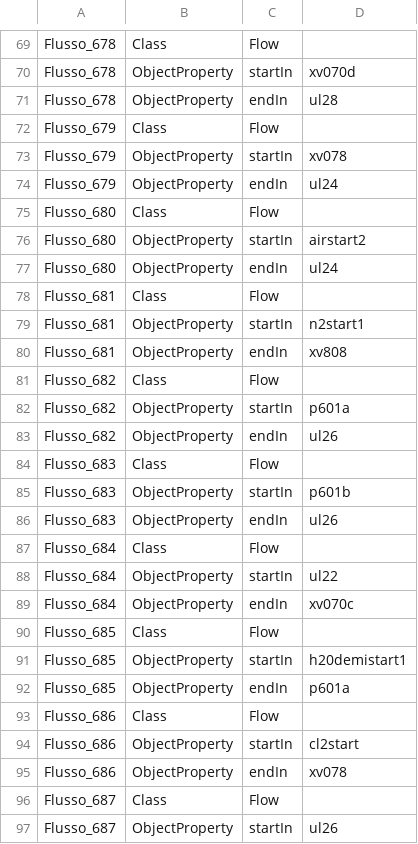
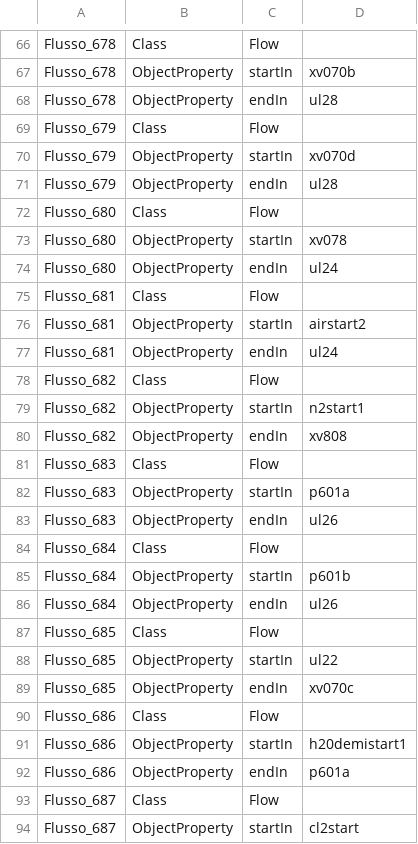
Before and after one commit to niccolocorsani/project-tesi-dockercompose, a CSV file: my-spring-project/all_csv/HCL_1_LINEA_(FG600).csv, drawn as a sheet; only a part is shown, gaps mark what is left out; addresses are those after the commit; the diff covers the shown part only; the diff names each change by its address in the sheet, - before the commit and + after, or states it on an @@ line.

```diff
--- a/my-spring-project/all_csv/HCL_1_LINEA_(FG600).csv
+++ b/my-spring-project/all_csv/HCL_1_LINEA_(FG600).csv
-D67: xv070d
+D67: xv070b
-D70: xv078
+D70: xv070d
-D71: ul24
+D71: ul28
-D73: airstart2
+D73: xv078
-D76: n2start1
+D76: airstart2
-D77: xv808
+D77: ul24
-D79: p601a
+D79: n2start1
-D80: ul26
+D80: xv808
-D82: p601b
+D82: p601a
-D85: ul22
+D85: p601b
-D86: xv070c
+D86: ul26
-D88: h20demistart1
+D88: ul22
-D89: p601a
+D89: xv070c
-D91: cl2start
+D91: h20demistart1
-D92: xv078
+D92: p601a
-D94: ul26
+D94: cl2start
```
Also changed, not shown: 3 added rows, 3 removed rows and 76 edited cells elsewhere in this file, 3 other files.
